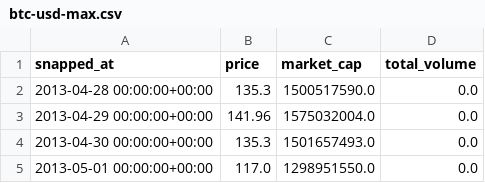
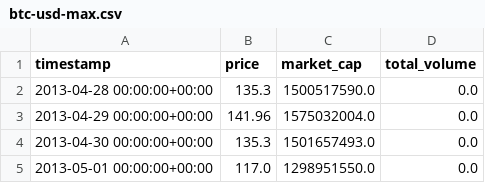
Before and after one commit to KatanaQuant/newsletter, a CSV file: Issue 3 - The 4 Fs of backtesting/btc-usd-max.csv (was Issue 3/btc-usd-max.csv), drawn as a sheet; only a part is shown.

Commit message:
commits Issue 3

```diff
--- a/Issue 3/btc-usd-max.csv
+++ b/Issue 3 - The 4 Fs of backtesting/btc-usd-max.csv
@@ -1,2 +1,2 @@
-snapped_at,price,market_cap,total_volume
+timestamp,price,market_cap,total_volume
 2013-04-28 00:00:00+00:00,135.3,1500517590.0,0.0
```
Also changed, not shown: 17 other files.
